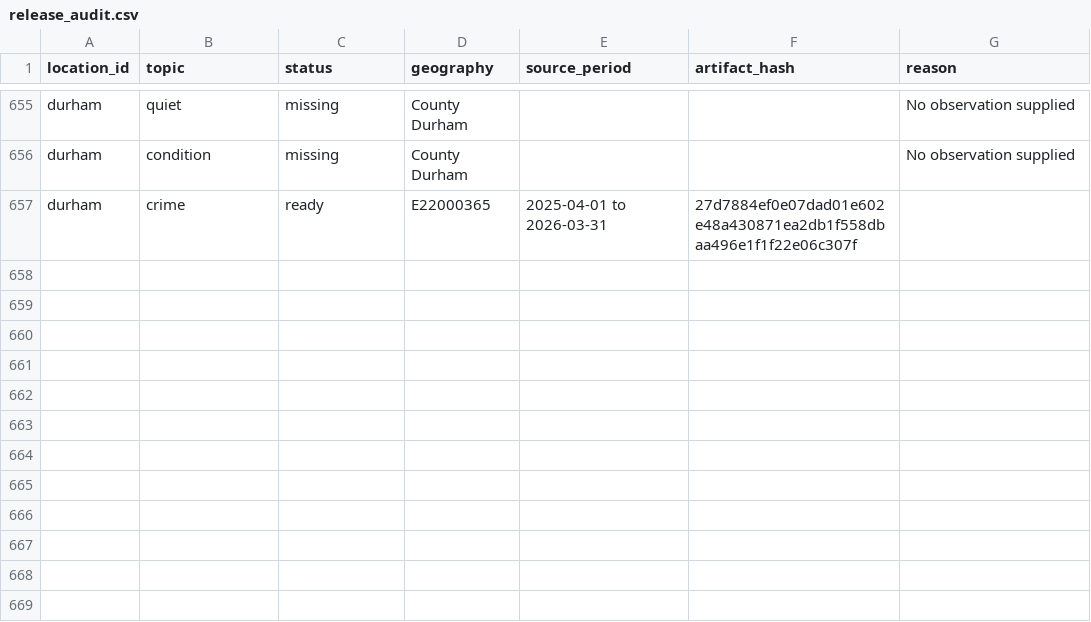
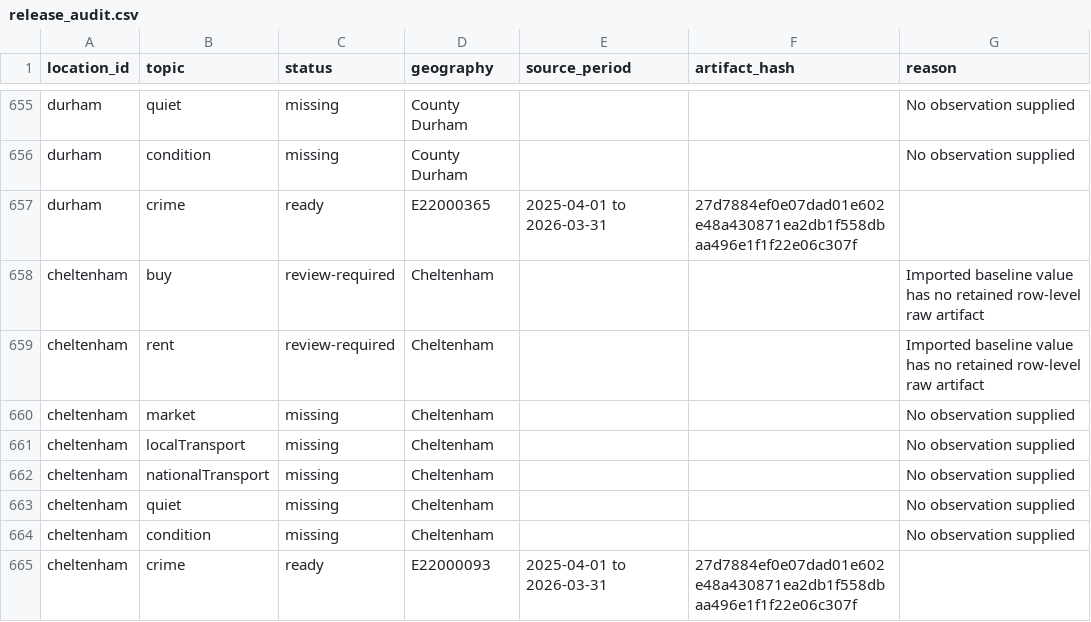
Before and after one commit to g-rutter/uk-flats, a CSV file: data/derived/release_audit.csv, drawn as a sheet; only a part is shown, gaps mark what is left out.

```diff
--- a/data/derived/release_audit.csv
+++ b/data/derived/release_audit.csv
@@ -657 +657,9 @@ durham,condition,missing,County Durham,,,No observation supplied
 durham,crime,ready,E22000365,2025-04-01 to 2026-03-31,27d7884ef0e07dad01e602e48a430871ea2db1f558dbaa496e1f1f22e06c307f,
+cheltenham,buy,review-required,Cheltenham,,,Imported baseline value has no retained row-level raw artifact
+cheltenham,rent,review-required,Cheltenham,,,Imported baseline value has no retained row-level raw artifact
+cheltenham,market,missing,Cheltenham,,,No observation supplied
+cheltenham,localTransport,missing,Cheltenham,,,No observation supplied
+cheltenham,nationalTransport,missing,Cheltenham,,,No observation supplied
+cheltenham,quiet,missing,Cheltenham,,,No observation supplied
+cheltenham,condition,missing,Cheltenham,,,No observation supplied
+cheltenham,crime,ready,E22000093,2025-04-01 to 2026-03-31,27d7884ef0e07dad01e602e48a430871ea2db1f558dbaa496e1f1f22e06c307f,
```
Also changed, not shown: data/derived/broad_screen.csv, data/derived/crime_boundary_audit.csv, 13 other files.
